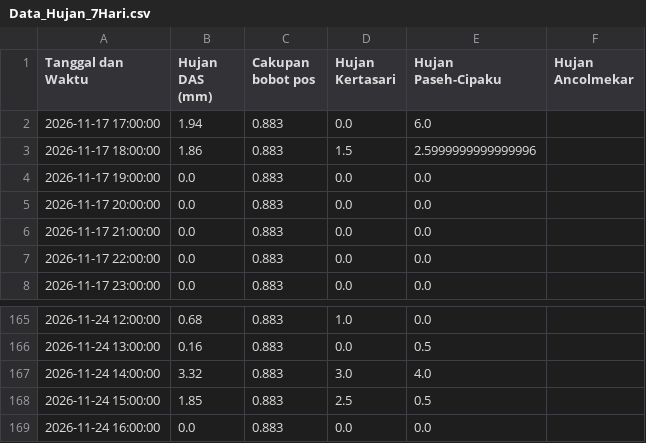
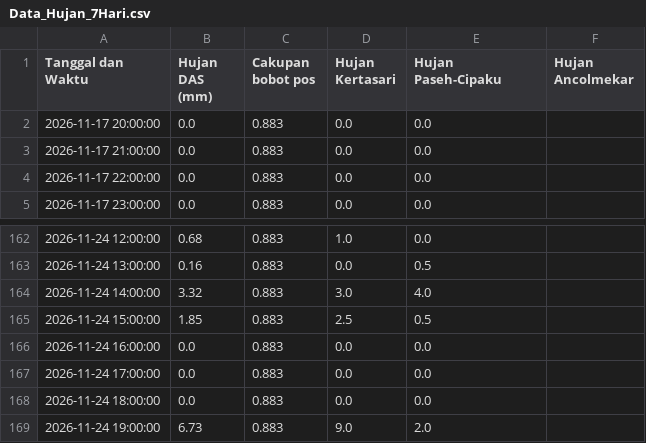
Before and after one commit to ajuneuh/prediksi-majalaya, a CSV file: Data_Hujan_7Hari.csv, drawn as a sheet; only a part is shown, gaps mark what is left out.

```diff
--- a/Data_Hujan_7Hari.csv
+++ b/Data_Hujan_7Hari.csv
@@ -1,5 +1,2 @@
 Tanggal dan Waktu,Hujan DAS (mm),Cakupan bobot pos,Hujan Kertasari,Hujan Paseh-Cipaku,Hujan Ancolmekar
-2026-11-17 17:00:00,1.94,0.883,0.0,6.0,
-2026-11-17 18:00:00,1.86,0.883,1.5,2.5999999999999996,
-2026-11-17 19:00:00,0.0,0.883,0.0,0.0,
 2026-11-17 20:00:00,0.0,0.883,0.0,0.0,
@@ -169 +166,4 @@ Tanggal dan Waktu,Hujan DAS (mm),Cakupan bobot pos,Hujan Kertasari,Hujan Paseh-C
 2026-11-24 16:00:00,0.0,0.883,0.0,0.0,
+2026-11-24 17:00:00,0.0,0.883,0.0,0.0,
+2026-11-24 18:00:00,0.0,0.883,0.0,0.0,
+2026-11-24 19:00:00,6.73,0.883,9.0,2.0,
```
Also changed, not shown: Data_Debit_7Hari.csv, Prediksi_Debit_24Jam.csv, 5 other files.
